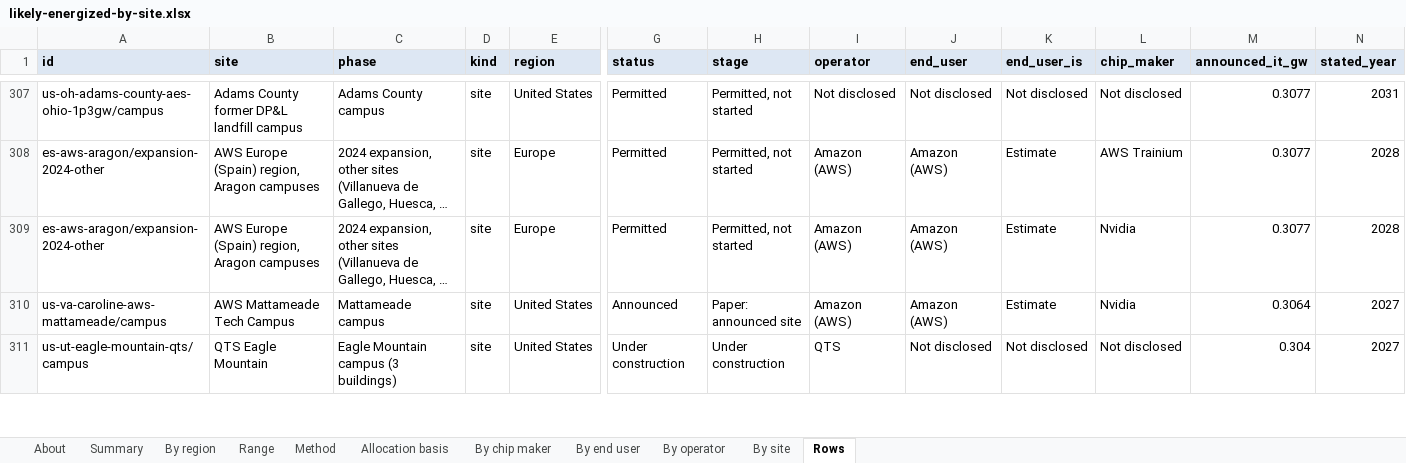
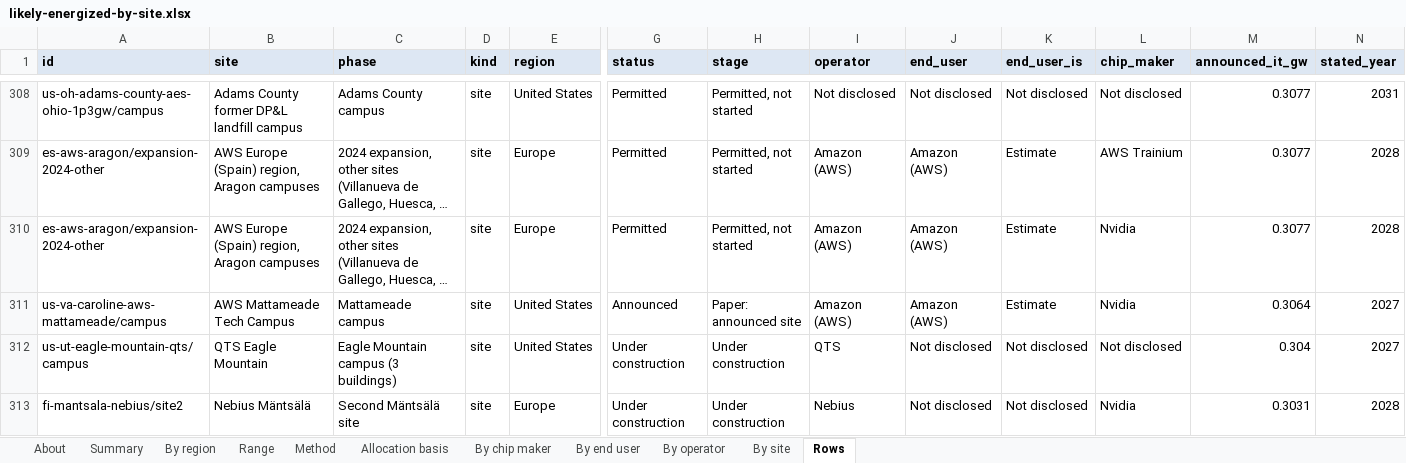
Before and after one commit to bernardhaswell/dcbuildsio, an Excel workbook: data/likely-energized-by-site.xlsx, sheet Rows, drawn as a sheet; only a part is shown, gaps mark what is left out; long unchanged cells end in …; values as stored, in another font and other column widths than the file's, no borders; charts and pictures not drawn; rows hold the shown columns only; the diff covers the shown part only; the diff names each change by its address in the sheet, - before the commit and + after, or states it on an @@ line.

```diff
--- a/data/likely-energized-by-site.xlsx (sheet Rows)
+++ b/data/likely-energized-by-site.xlsx (sheet Rows)
+row 313: fi-mantsala-nebius/site2 | Nebius Mäntsälä | Second Mäntsälä site | site | Europe | Under construction | Under construction | Nebius | Not disclosed | Not disclosed | Nvidia | 0.3031 | 2028
```
Also changed, not shown: 10 added rows, 3 removed rows and 12 edited cells elsewhere in this sheet, sheet Range, sheet By site, sheet By operator, sheet By end user, sheet By region, sheet Summary, 2 more sheets, formulas that keep their value, 25 other files.
